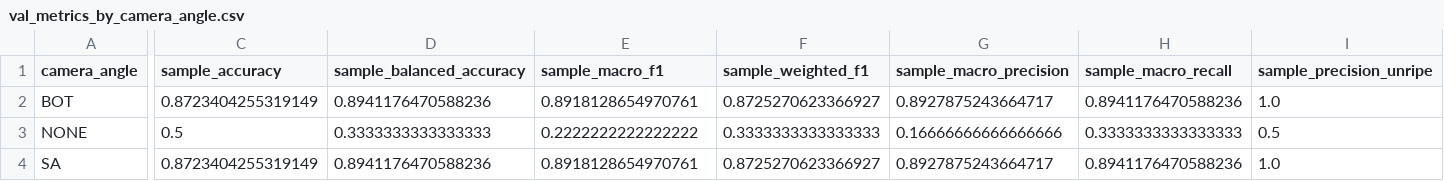
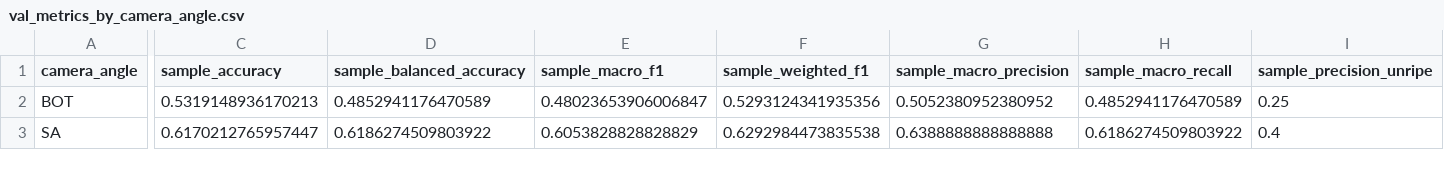
Before and after one commit to Cocobaut/durian-ripeness-classification, a CSV file: workspaces/member1_vision_lead/04_train_teacher_and_student/results_student/val_metrics_by_camera_angle.csv, drawn as a sheet; only a part is shown, gaps mark what is left out; removed rows and columns are numbered as before the commit, all else as after; rows hold the shown columns only; the diff covers the shown part only; the diff names each change by its address in the sheet, - before the commit and + after, or states it on an @@ line.

```diff
--- a/workspaces/member1_vision_lead/04_train_teacher_and_student/results_student/val_metrics_by_camera_angle.csv
+++ b/workspaces/member1_vision_lead/04_train_teacher_and_student/results_student/val_metrics_by_camera_angle.csv
-C2 (sample_accuracy): 0.8723404255319149
+C2 (sample_accuracy): 0.5319148936170213
-D2 (sample_balanced_accuracy): 0.8941176470588236
+D2 (sample_balanced_accuracy): 0.4852941176470589
-E2 (sample_macro_f1): 0.8918128654970761
+E2 (sample_macro_f1): 0.48023653906006847
-F2 (sample_weighted_f1): 0.8725270623366927
+F2 (sample_weighted_f1): 0.5293124341935356
-G2 (sample_macro_precision): 0.8927875243664717
+G2 (sample_macro_precision): 0.5052380952380952
-H2 (sample_macro_recall): 0.8941176470588236
+H2 (sample_macro_recall): 0.4852941176470589
-I2 (sample_precision_unripe): 1.0
+I2 (sample_precision_unripe): 0.25
-row 3: NONE | 0.5 | 0.3333333333333333 | 0.2222222222222222 | 0.3333333333333333 | 0.16666666666666666 | 0.3333333333333333 | 0.5
-C3 (sample_accuracy): 0.8723404255319149
+C3 (sample_accuracy): 0.6170212765957447
-D3 (sample_balanced_accuracy): 0.8941176470588236
+D3 (sample_balanced_accuracy): 0.6186274509803922
-E3 (sample_macro_f1): 0.8918128654970761
+E3 (sample_macro_f1): 0.6053828828828829
-F3 (sample_weighted_f1): 0.8725270623366927
+F3 (sample_weighted_f1): 0.6292984473835538
-G3 (sample_macro_precision): 0.8927875243664717
+G3 (sample_macro_precision): 0.6388888888888888
-H3 (sample_macro_recall): 0.8941176470588236
+H3 (sample_macro_recall): 0.6186274509803922
-I3 (sample_precision_unripe): 1.0
+I3 (sample_precision_unripe): 0.4
```
Also changed, not shown: 118 edited cells elsewhere in this file, workspaces/member1_vision_lead/04_train_teacher_and_student/results_student/history.csv, workspaces/member1_vision_lead/04_train_teacher_and_student/results_student/test_fruit_predictions.csv, 59 other files.
